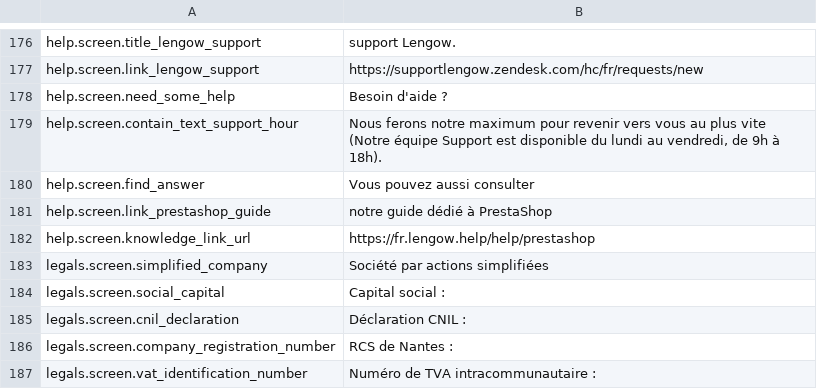
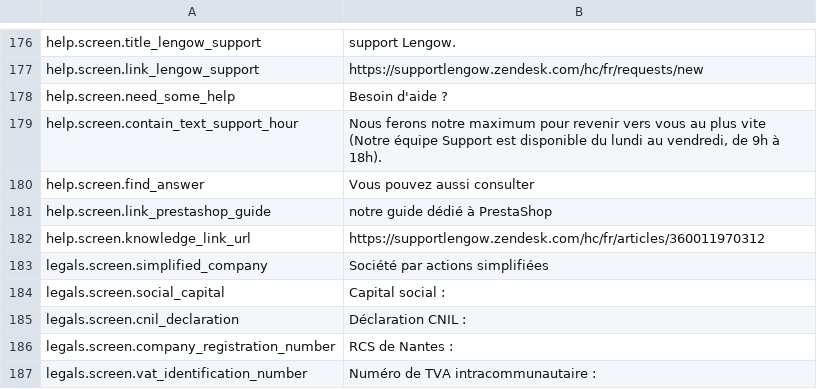
Before and after one commit to lengow/plugin-prestashop, a CSV file: translations/fr.csv, drawn as a sheet; only a part is shown, gaps mark what is left out.

```diff
--- a/translations/fr.csv
+++ b/translations/fr.csv
@@ -181,3 +181,3 @@ help.screen.find_answer|Vous pouvez aussi consulter
 help.screen.link_prestashop_guide|notre guide dédié à PrestaShop
-help.screen.knowledge_link_url|https://fr.lengow.help/help/prestashop
+help.screen.knowledge_link_url|https://supportlengow.zendesk.com/hc/fr/articles/360011970312
 legals.screen.simplified_company|Société par actions simplifiées
```
Also changed, not shown: toolbox/checkmd5.csv, translations/en.csv, 8 other files.
